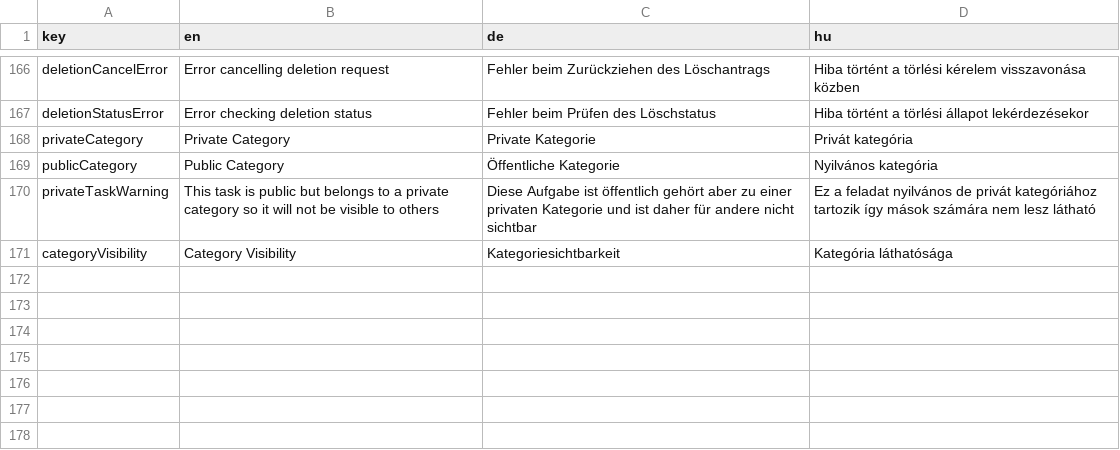
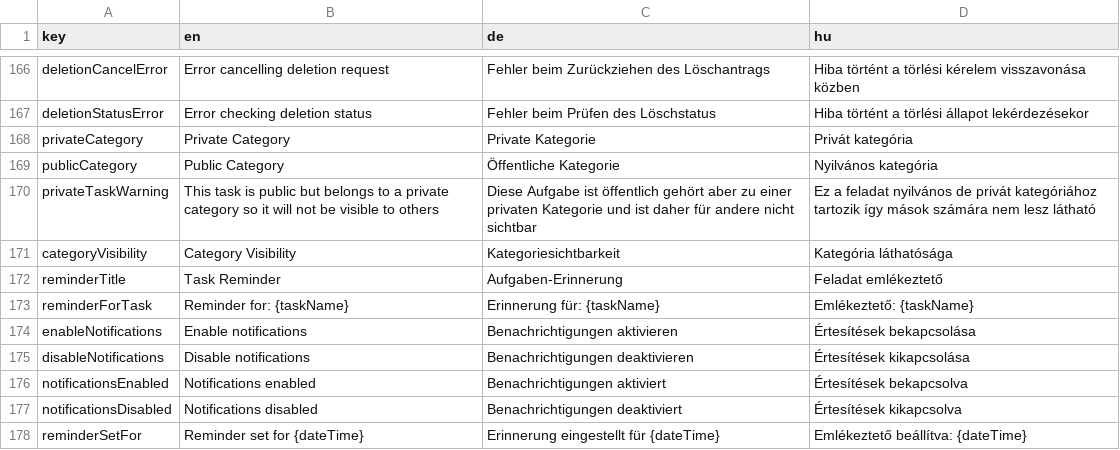
Before and after one commit to LPeee-hu/company_website, a CSV file: task/assets/assets/localization/translations.csv, drawn as a sheet; only a part is shown, gaps mark what is left out; the diff names each change by its address in the sheet, - before the commit and + after, or states it on an @@ line.

Commit message:
deploy: LPeee-hu/task_2@fb5a16ea7820c340f43a750b7dfe06ab3937755f

```diff
--- a/task/assets/assets/localization/translations.csv
+++ b/task/assets/assets/localization/translations.csv
+row 172: reminderTitle | Task Reminder | Aufgaben-Erinnerung | Feladat emlékeztető
+row 173: reminderForTask | Reminder for: {taskName} | Erinnerung für: {taskName} | Emlékeztető: {taskName}
+row 174: enableNotifications | Enable notifications | Benachrichtigungen aktivieren | Értesítések bekapcsolása
+row 175: disableNotifications | Disable notifications | Benachrichtigungen deaktivieren | Értesítések kikapcsolása
+row 176: notificationsEnabled | Notifications enabled | Benachrichtigungen aktiviert | Értesítések bekapcsolva
+row 177: notificationsDisabled | Notifications disabled | Benachrichtigungen deaktiviert | Értesítések kikapcsolva
+row 178: reminderSetFor | Reminder set for {dateTime} | Erinnerung eingestellt für {dateTime} | Emlékeztető beállítva: {dateTime}
```
Also changed, not shown: 5 other files.
